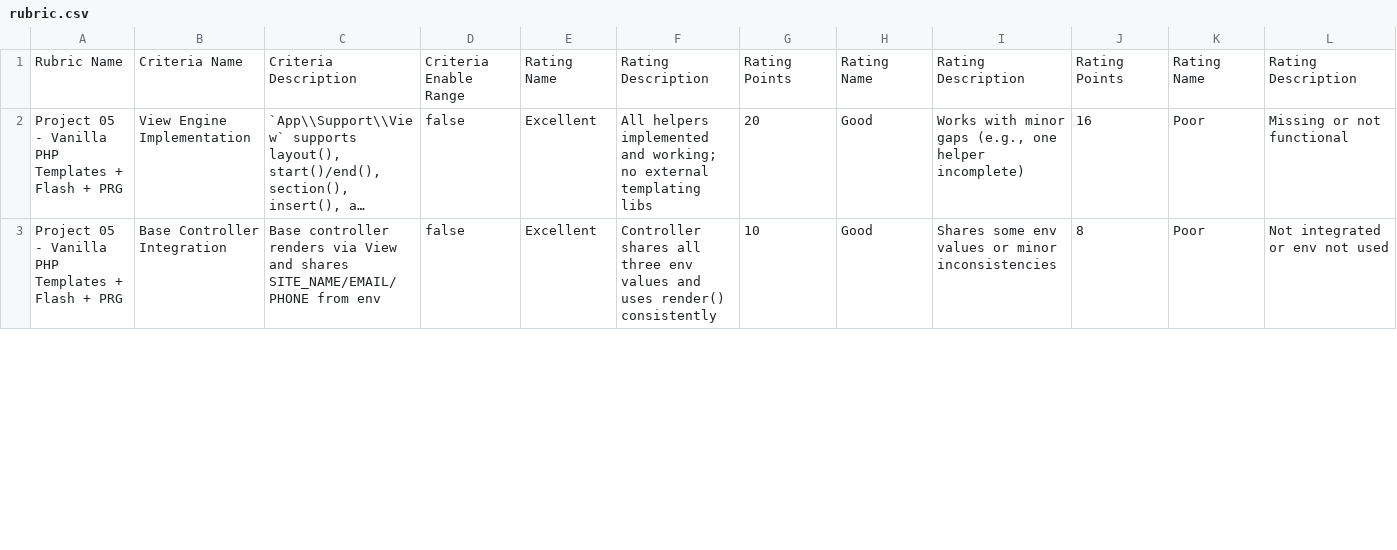
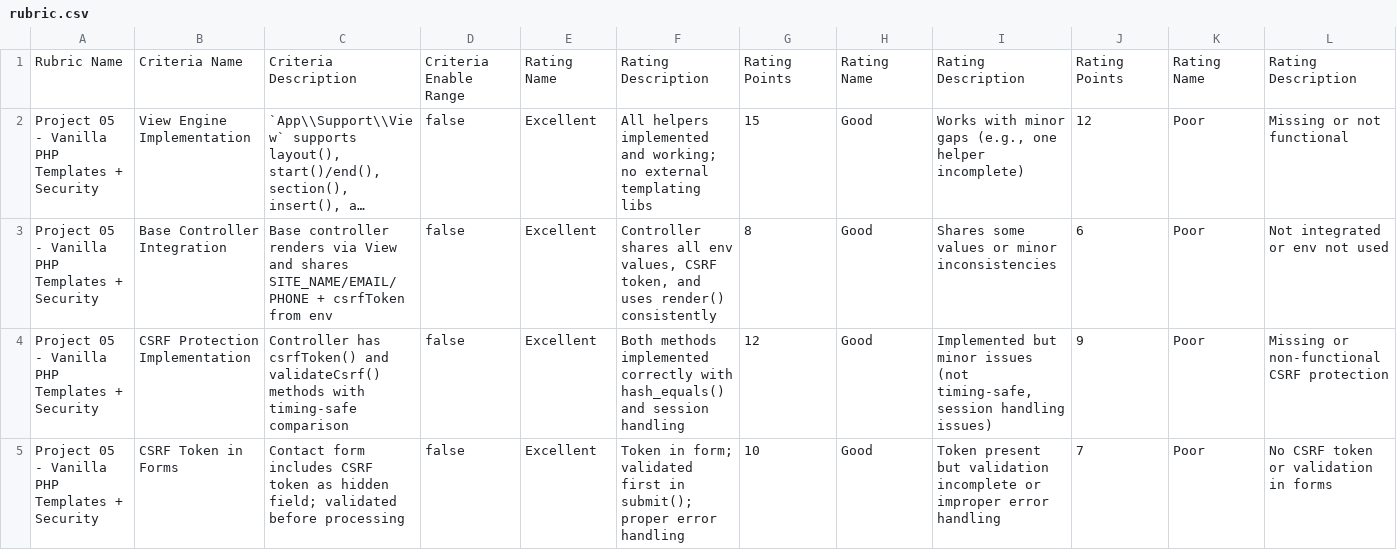
Before and after one commit to gtuck/web3400-Course-Docs, a CSV file: projects/05/rubric.csv, drawn as a sheet; only a part is shown; long unchanged cells end in …; rows hold the shown columns only; the diff covers the shown part only; the diff names each change by its address in the sheet, - before the commit and + after, or states it on an @@ line.

Commit message:
Add documentation, validation, and CSRF protection
Enhanced all major classes with detailed PHPDoc documentation and usage examples. Added a reusable Validator class for form validation. Implemented CSRF protection in Controller and ContactController. Improved Router with custom RouteNotFoundException and support for method spoofing. Refactored model generation and models for cleaner syntax and documentation. Updated views and support classes for better maintainability and security.

```diff
--- a/projects/05/rubric.csv
+++ b/projects/05/rubric.csv
-A2:A3: …Templates + Flash + PRG
+A2:A3: …Templates + Security
-G2: 20
+G2: 15
-J2: 16
+J2: 12
-C3: …shares SITE_NAME/EMAIL/PHONE from env
+C3: …shares SITE_NAME/EMAIL/PHONE + csrfToken from env
-F3: …shares all three env values and uses…
+F3: …shares all env values, CSRF token, and uses…
-G3: 10
+G3: 8
-I3: Shares some env values or minor inconsistencies
+I3: Shares some values or minor inconsistencies
-J3: 8
+J3: 6
+row 4: Project 05 - Vanilla PHP Templates + Security | CSRF Protection Implementation | Controller has csrfToken() and validateCsrf() methods with timing-safe comparison | false | Excellent | Both methods implemented correctly with hash_equals() and session handling | 12 | Good | Implemented but minor issues (not timing-safe, session handling issues) | 9 | Poor | Missing or non-functional CSRF protection
+row 5: Project 05 - Vanilla PHP Templates + Security | CSRF Token in Forms | Contact form includes CSRF token as hidden field; validated before processing | false | Excellent | Token in form; validated first in submit(); proper error handling | 10 | Good | Token present but validation incomplete or improper error handling | 7 | Poor | No CSRF token or validation in forms
```
Also changed, not shown: 7 added rows and 47 edited cells elsewhere in this file, 15 other files.
